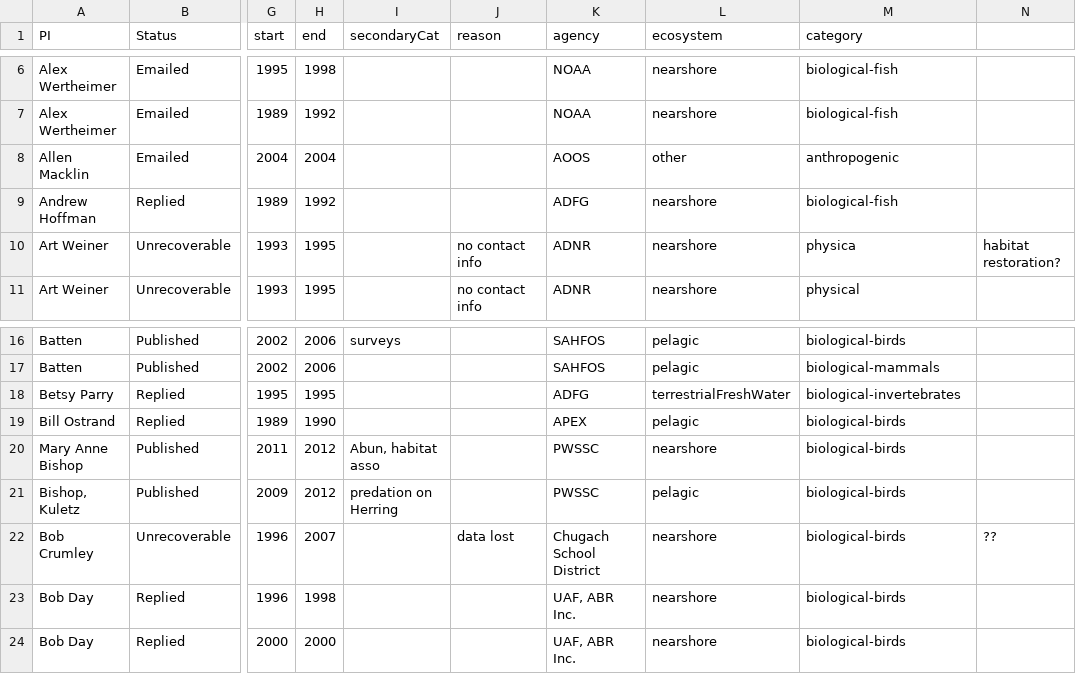
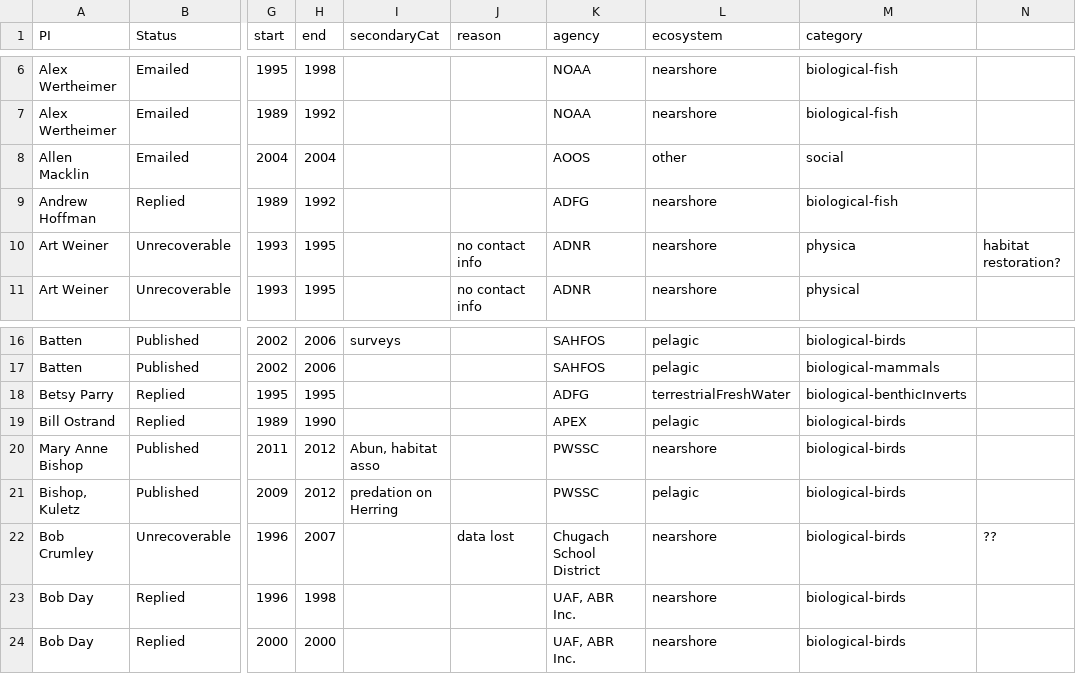
Before and after one commit to couture322/ecoInfoPaper, a CSV file: data/archResNewCateg.csv, drawn as a sheet; only a part is shown, gaps mark what is left out; the diff names each change by its address in the sheet, - before the commit and + after, or states it on an @@ line.

Commit message:
updates the data analysis Rmd file and creates new plots

```diff
--- a/data/archResNewCateg.csv
+++ b/data/archResNewCateg.csv
-M8 (category): anthropogenic
+M8 (category): social
-M18 (category): biological-invertebrates
+M18 (category): biological-benthicInverts
```
Also changed, not shown: data/archResRevised.csv, 5 other files.
